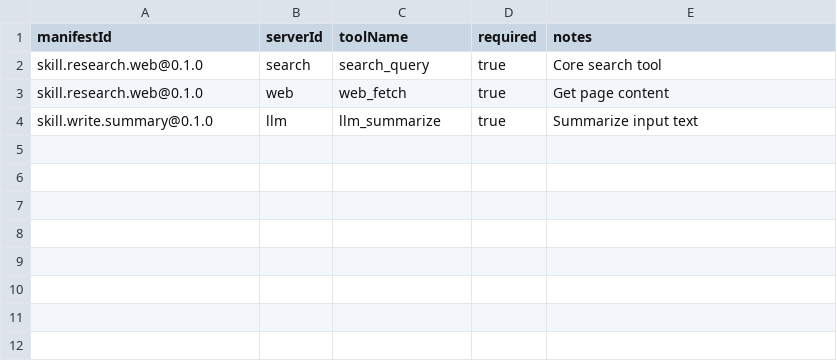
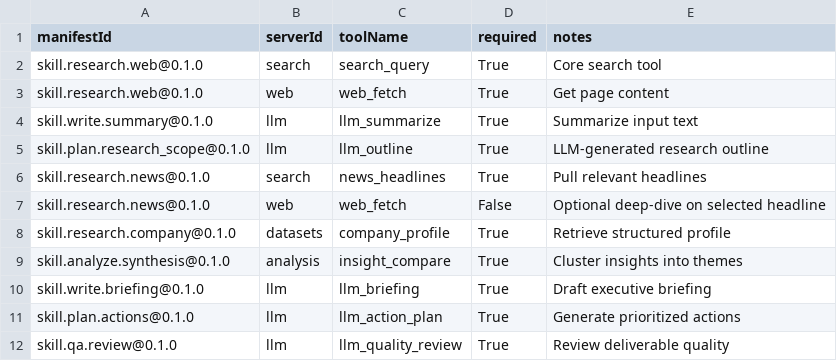
Before and after one commit to lujunbofan2019/LettaPlus, a CSV file: skills_src/skill_tool_refs.csv, drawn as a sheet.

```diff
--- a/skills_src/skill_tool_refs.csv
+++ b/skills_src/skill_tool_refs.csv
@@ -1,4 +1,12 @@
 manifestId,serverId,toolName,required,notes
-skill.research.web@0.1.0,search,search_query,true,"Core search tool"
-skill.research.web@0.1.0,web,web_fetch,true,"Get page content"
-skill.write.summary@0.1.0,llm,llm_summarize,true,"Summarize input text"
+skill.research.web@0.1.0,search,search_query,True,Core search tool
+skill.research.web@0.1.0,web,web_fetch,True,Get page content
+skill.write.summary@0.1.0,llm,llm_summarize,True,Summarize input text
+skill.plan.research_scope@0.1.0,llm,llm_outline,True,LLM-generated research outline
+skill.research.news@0.1.0,search,news_headlines,True,Pull relevant headlines
+skill.research.news@0.1.0,web,web_fetch,False,Optional deep-dive on selected headline
+skill.research.company@0.1.0,datasets,company_profile,True,Retrieve structured profile
+skill.analyze.synthesis@0.1.0,analysis,insight_compare,True,Cluster insights into themes
+skill.write.briefing@0.1.0,llm,llm_briefing,True,Draft executive briefing
+skill.plan.actions@0.1.0,llm,llm_action_plan,True,Generate prioritized actions
+skill.qa.review@0.1.0,llm,llm_quality_review,True,Review deliverable quality
```
Also changed, not shown: skills_src/mcp_tools.csv, skills_src/skills.csv, 3 other files.
